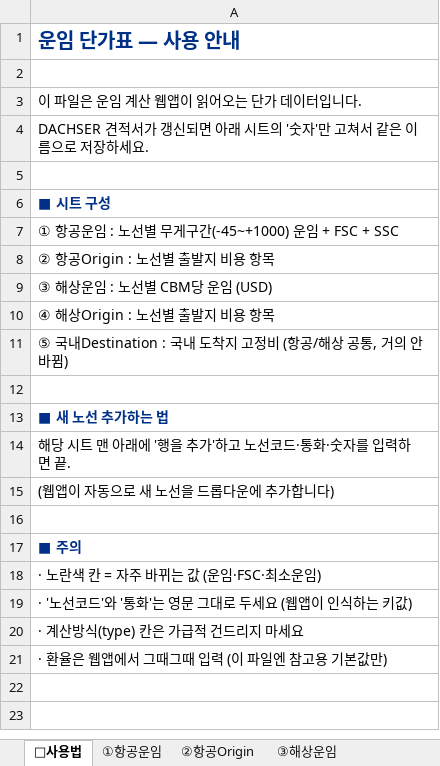
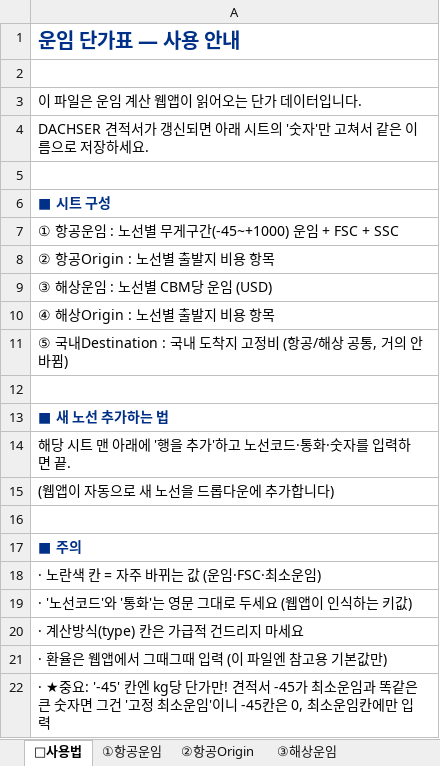
Before and after one commit to eunicell78-arch/freight-charge, an Excel workbook: freight_rates.xlsx, sheet 📌사용법, drawn as a sheet; values as stored, in another font and other column widths than the file's, no borders; the diff names each change by its address in the sheet, - before the commit and + after, or states it on an @@ line.

```diff
--- a/freight_rates.xlsx (sheet 📌사용법)
+++ b/freight_rates.xlsx (sheet 📌사용법)
+row 22: · ★중요: '-45' 칸엔 kg당 단가만! 견적서 -45가 최소운임과 똑같은 큰 숫자면 그건 '고정 최소운임'이니 -45칸은 0, 최소운임칸에만 입력
```
Also changed, not shown: sheet ①항공운임, sheet ②항공Origin.
